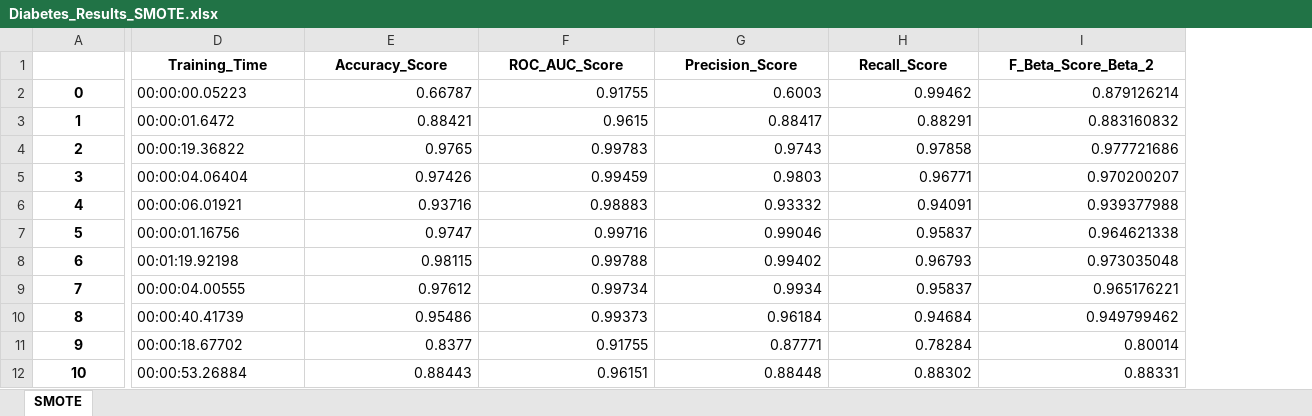
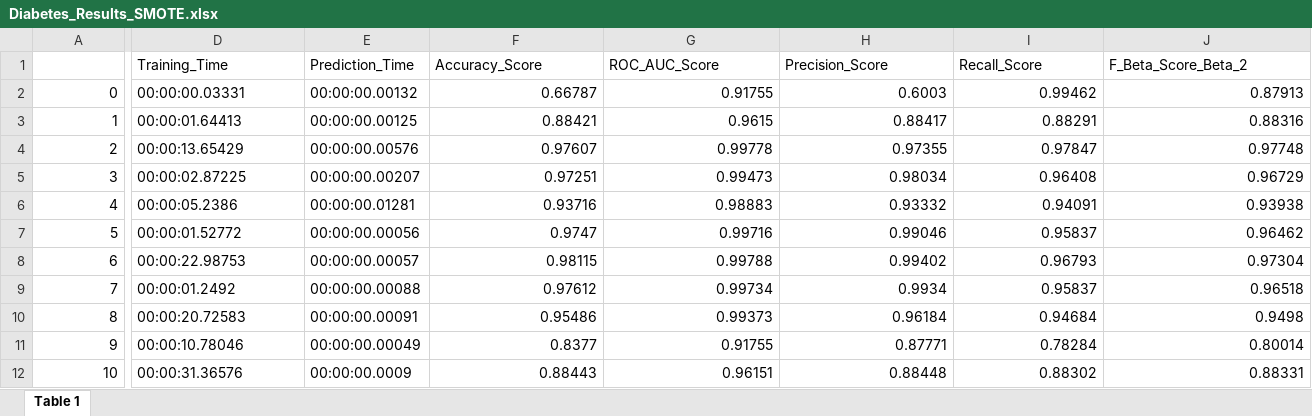
Before and after one commit to AngC1998/Efficient-Machine-Learning-in-Diabetes-Prediction-and-Risk-Calculation, an Excel workbook: Diabetes_Results_SMOTE.xlsx, sheet Table 1, drawn as a sheet; only a part is shown, gaps mark what is left out; values as stored, in another font and other column widths than the file's, no borders; addresses are those after the commit; the diff covers the shown part only; the diff names each change by its address in the sheet, - before the commit and + after, or states it on an @@ line.

```diff
--- a/Diabetes_Results_SMOTE.xlsx (sheet Table 1)
+++ b/Diabetes_Results_SMOTE.xlsx (sheet Table 1)
-sheet tab: SMOTE
+sheet tab: Table 1
+column E (Prediction_Time), rows 2-12: 00:00:00.00132 | 00:00:00.00125 | 00:00:00.00576 | 00:00:00.00207 | 00:00:00.01281 | 00:00:00.00056 | 00:00:00.00057 | 00:00:00.00088 | 00:00:00.00091 | 00:00:00.00049 | 00:00:00.0009
@@ D1 bold: on → off, alignment: center → left @@
@@ F1:J1 bold: on → off, alignment: center → left @@
@@ A2:A12 bold: on → off, alignment: center → right @@
-D2 (Training_Time): 00:00:00.05223
+D2 (Training_Time): 00:00:00.03331
-J2 (F_Beta_Score_Beta_2): 0.879126214
+J2 (F_Beta_Score_Beta_2): 0.87913
-D3 (Training_Time): 00:00:01.6472
+D3 (Training_Time): 00:00:01.64413
-J3 (F_Beta_Score_Beta_2): 0.883160832
+J3 (F_Beta_Score_Beta_2): 0.88316
-D4 (Training_Time): 00:00:19.36822
+D4 (Training_Time): 00:00:13.65429
-F4 (Accuracy_Score): 0.9765
+F4 (Accuracy_Score): 0.97607
-G4 (ROC_AUC_Score): 0.99783
+G4 (ROC_AUC_Score): 0.99778
-H4 (Precision_Score): 0.9743
+H4 (Precision_Score): 0.97355
-I4 (Recall_Score): 0.97858
+I4 (Recall_Score): 0.97847
-J4 (F_Beta_Score_Beta_2): 0.977721686
+J4 (F_Beta_Score_Beta_2): 0.97748
-D5 (Training_Time): 00:00:04.06404
+D5 (Training_Time): 00:00:02.87225
-F5 (Accuracy_Score): 0.97426
+F5 (Accuracy_Score): 0.97251
-G5 (ROC_AUC_Score): 0.99459
+G5 (ROC_AUC_Score): 0.99473
-H5 (Precision_Score): 0.9803
+H5 (Precision_Score): 0.98034
-I5 (Recall_Score): 0.96771
+I5 (Recall_Score): 0.96408
-J5 (F_Beta_Score_Beta_2): 0.970200207
+J5 (F_Beta_Score_Beta_2): 0.96729
-D6 (Training_Time): 00:00:06.01921
+D6 (Training_Time): 00:00:05.2386
-J6 (F_Beta_Score_Beta_2): 0.939377988
+J6 (F_Beta_Score_Beta_2): 0.93938
-D7 (Training_Time): 00:00:01.16756
+D7 (Training_Time): 00:00:01.52772
-J7 (F_Beta_Score_Beta_2): 0.964621338
+J7 (F_Beta_Score_Beta_2): 0.96462
-D8 (Training_Time): 00:01:19.92198
+D8 (Training_Time): 00:00:22.98753
-J8 (F_Beta_Score_Beta_2): 0.973035048
+J8 (F_Beta_Score_Beta_2): 0.97304
-D9 (Training_Time): 00:00:04.00555
+D9 (Training_Time): 00:00:01.2492
-J9 (F_Beta_Score_Beta_2): 0.965176221
+J9 (F_Beta_Score_Beta_2): 0.96518
-D10 (Training_Time): 00:00:40.41739
+D10 (Training_Time): 00:00:20.72583
-J10 (F_Beta_Score_Beta_2): 0.949799462
+J10 (F_Beta_Score_Beta_2): 0.9498
-D11 (Training_Time): 00:00:18.67702
+D11 (Training_Time): 00:00:10.78046
-D12 (Training_Time): 00:00:53.26884
+D12 (Training_Time): 00:00:31.36576
```
Also changed, not shown: 27 edited cells and cell formats elsewhere in this sheet, Diabetes_Results_ADASYN.xlsx.
